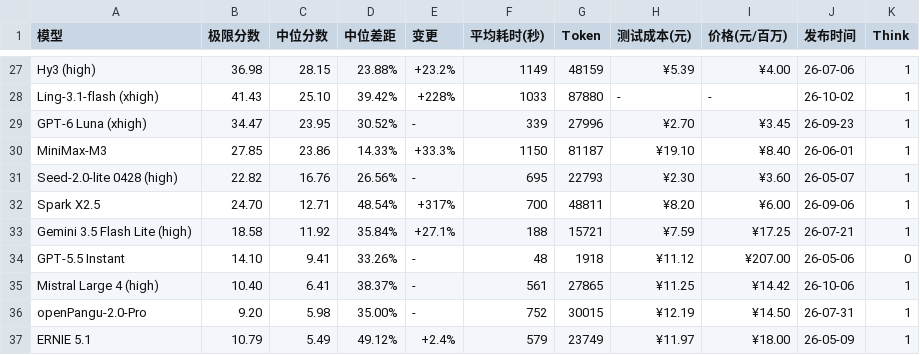
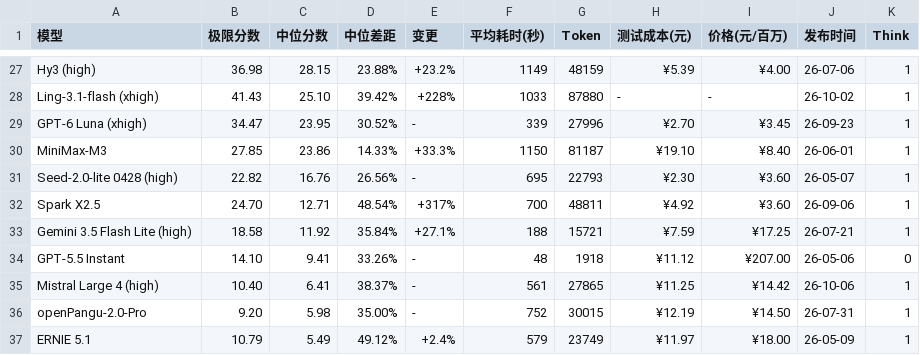
Before and after one commit to llm2014/llm_benchmark, a CSV file: docs/data/logic/2026-10.csv, drawn as a sheet; only a part is shown, gaps mark what is left out.

Commit message:
update spark api price

```diff
--- a/docs/data/logic/2026-10.csv
+++ b/docs/data/logic/2026-10.csv
@@ -31,3 +31,3 @@
 "Seed-2.0-lite 0428 (high)","22.82","16.76","26.56%","-","695","22793","¥2.30","¥3.60","26-05-07","1"
-"Spark X2.5","24.70","12.71","48.54%","+317%","700","48811","¥8.20","¥6.00","26-09-06","1"
+"Spark X2.5","24.70","12.71","48.54%","+317%","700","48811","¥4.92","¥3.60","26-09-06","1"
 "Gemini 3.5 Flash Lite (high)","18.58","11.92","35.84%","+27.1%","188","15721","¥7.59","¥17.25","26-07-21","1"
```
